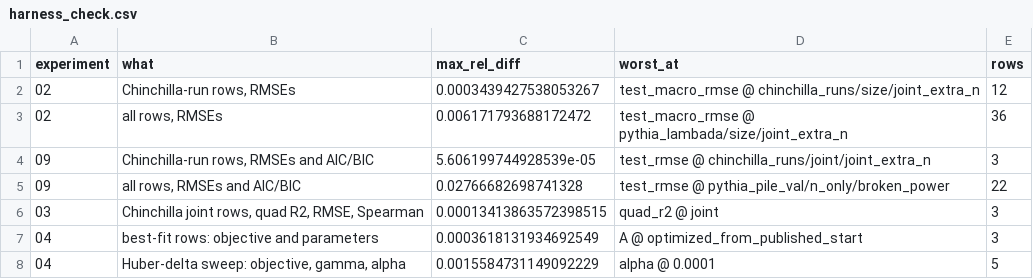
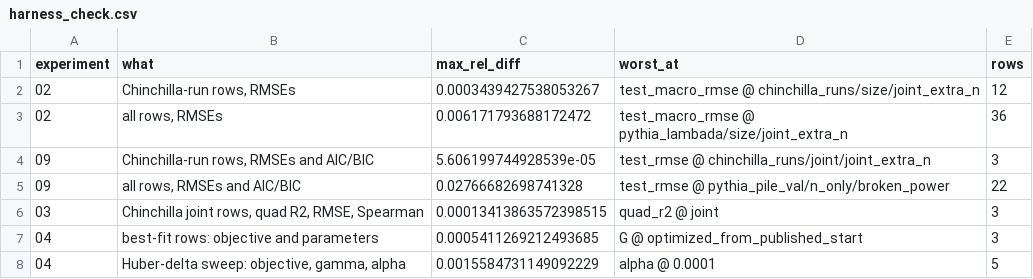
Before and after one commit to brando90/dark-matter, a CSV file: experiments/18_short_runs_with_without_exp02_03_04_09_start_27Nov2026_end_27Nov2026/results/harness_check.csv, drawn as a sheet.

```diff
--- a/experiments/18_short_runs_with_without_exp02_03_04_09_start_27Nov2026_end_27Nov2026/results/harness_check.csv
+++ b/experiments/18_short_runs_with_without_exp02_03_04_09_start_27Nov2026_end_27Nov2026/results/harness_check.csv
@@ -6,3 +6,3 @@ experiment,what,max_rel_diff,worst_at,rows
 03,"Chinchilla joint rows, quad R2, RMSE, Spearman",0.00013413863572398515,quad_r2 @ joint,3
-04,best-fit rows: objective and parameters,0.0003618131934692549,A @ optimized_from_published_start,3
+04,best-fit rows: objective and parameters,0.0005411269212493685,G @ optimized_from_published_start,3
 04,"Huber-delta sweep: objective, gamma, alpha",0.0015584731149092229,alpha @ 0.0001,5
```
Also changed, not shown: 24 other files.
